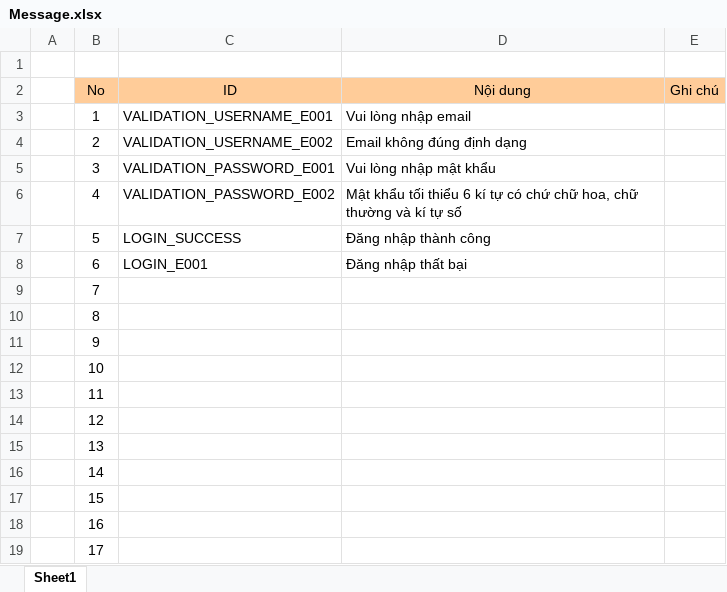
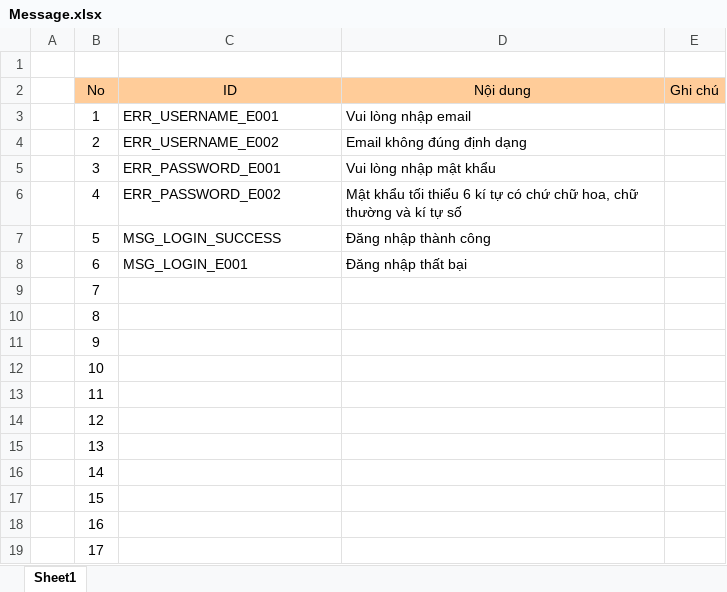
Before and after one commit to hnhhngn/shoes-store, an Excel workbook: BaoCao/2.Thiết kế hệ thống/TaiLieuThietKeChiTiet/Message.xlsx, sheet Sheet1, drawn as a sheet; values as stored, in another font and other column widths than the file's, no borders; the diff names each change by its address in the sheet, - before the commit and + after, or states it on an @@ line.

Commit message:
update message code

```diff
--- a/BaoCao/2.Thiết kế hệ thống/TaiLieuThietKeChiTiet/Message.xlsx (sheet Sheet1)
+++ b/BaoCao/2.Thiết kế hệ thống/TaiLieuThietKeChiTiet/Message.xlsx (sheet Sheet1)
-C3 (ID): VALIDATION_USERNAME_E001
+C3 (ID): ERR_USERNAME_E001
-C4 (ID): VALIDATION_USERNAME_E002
+C4 (ID): ERR_USERNAME_E002
-C5 (ID): VALIDATION_PASSWORD_E001
+C5 (ID): ERR_PASSWORD_E001
-C6 (ID): VALIDATION_PASSWORD_E002
+C6 (ID): ERR_PASSWORD_E002
-C7 (ID): LOGIN_SUCCESS
+C7 (ID): MSG_LOGIN_SUCCESS
-C8 (ID): LOGIN_E001
+C8 (ID): MSG_LOGIN_E001
```
Also changed, not shown: BaoCao/2.Thiết kế hệ thống/TaiLieuThietKeChiTiet/SHOESSTORE_01_LogIn.xlsx.
